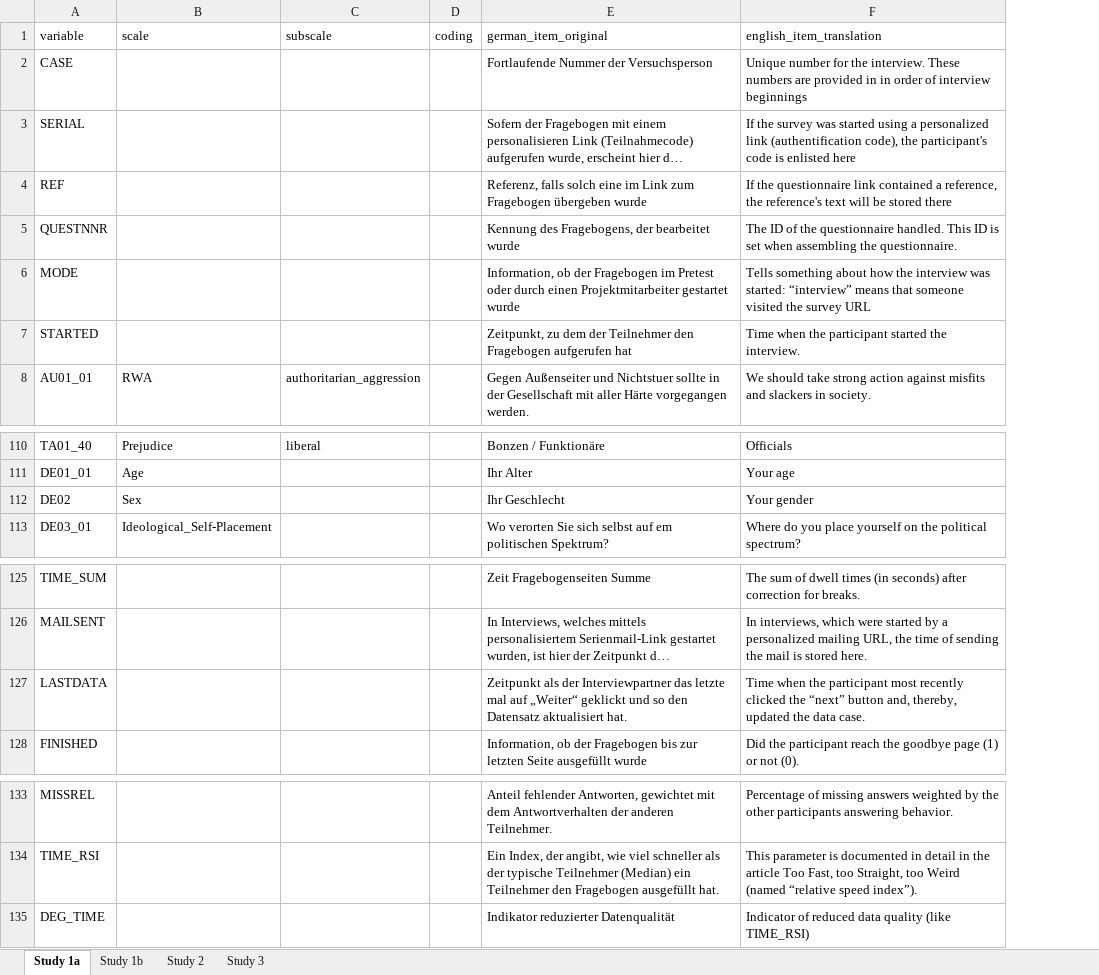
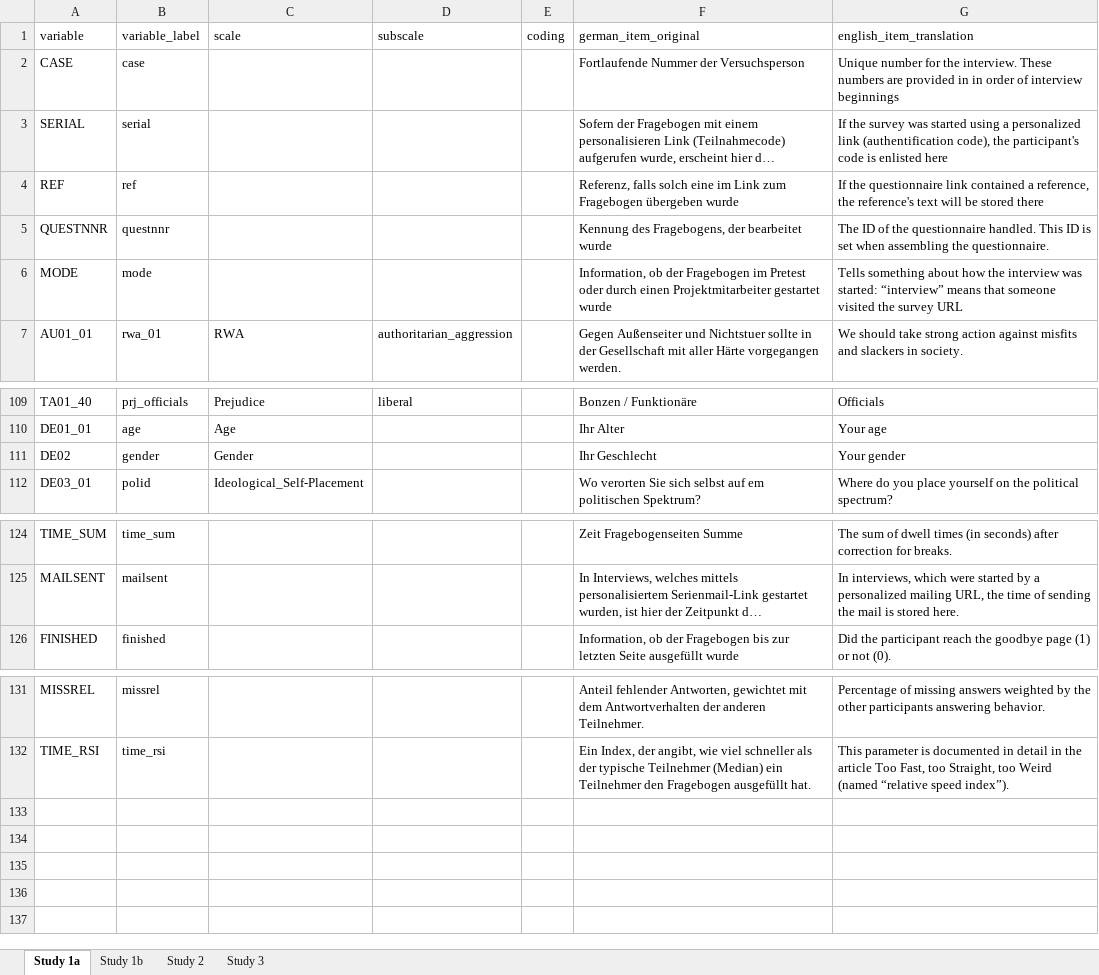
Before and after one commit to Clementinchen/bigot_and_tolerant_personalites, an Excel workbook: 0_data/three_challenges_codebook.xlsx, sheet Study 1a, drawn as a sheet; only a part is shown, gaps mark what is left out; long unchanged cells end in …; values as stored, in another font and other column widths than the file's, no borders; removed rows and columns are numbered as before the commit, all else as after; the diff names each change by its address in the sheet, - before the commit and + after, or states it on an @@ line.

```diff
--- a/0_data/three_challenges_codebook.xlsx (sheet Study 1a)
+++ b/0_data/three_challenges_codebook.xlsx (sheet Study 1a)
+column B (variable_label), rows 2-7: case | serial | ref | questnnr | mode | rwa_01; rows 109-112: prj_officials | age | gender | polid; rows 124-126: time_sum | mailsent | finished; rows 131-132: missrel | time_rsi
-row 7: STARTED |  |  |  | Zeitpunkt, zu dem der Teilnehmer den Fragebogen aufgerufen hat | Time when the participant started the interview.
-C111 (scale): Sex
+C111 (scale): Gender
-row 127: LASTDATA |  |  |  | Zeitpunkt als der Interviewpartner das letzte mal auf „Weiter“ geklickt und so den Datensatz aktualisiert hat. | Time when the participant most recently clicked the “next” button and, thereby, updated the data case.
-row 135: DEG_TIME |  |  |  | Indikator reduzierter Datenqualität | Indicator of reduced data quality (like TIME_RSI)
```
Also changed, not shown: sheet Study 1b, sheet Study 3, sheet Study 2, 5 other files.
